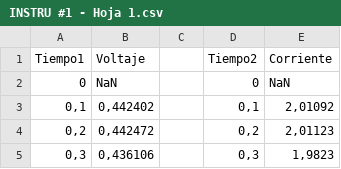
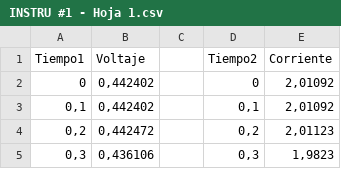
Before and after one commit to MarcoRCB21/TareasInstru, a CSV file: INSTRU #1 - Hoja 1.csv, drawn as a sheet; only a part is shown.

Commit message:
Update INSTRU #1 - Hoja 1.csv

```diff
--- a/INSTRU #1 - Hoja 1.csv
+++ b/INSTRU #1 - Hoja 1.csv
@@ -1,3 +1,3 @@
 Tiempo1,Voltaje,,Tiempo2,Corriente
-0,NaN,,0,NaN
+0,"0,442402",,0,"2,01092"
 "0,1","0,442402",,"0,1","2,01092"
```
